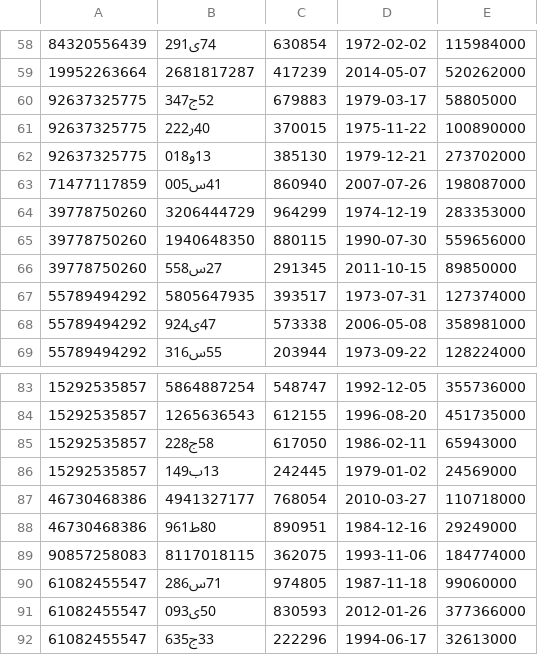
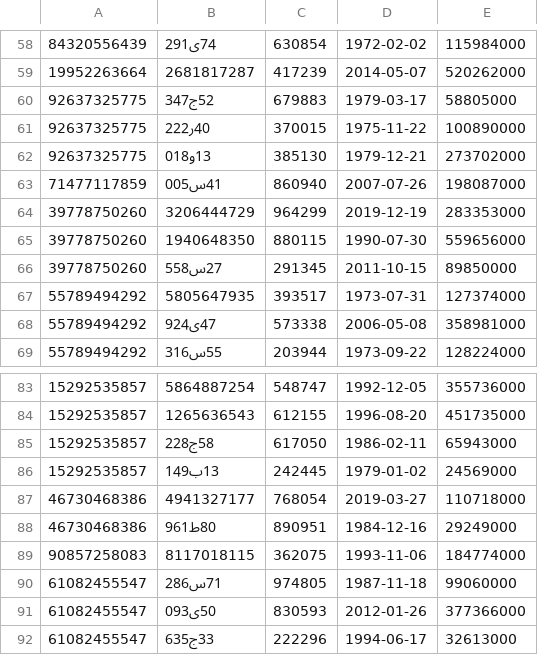
Before and after one commit to sadrahkm/DS-Project, a CSV file: data/ownerships.csv, drawn as a sheet; only a part is shown, gaps mark what is left out; the diff covers the shown part only.

```diff
--- a/data/ownerships.csv
+++ b/data/ownerships.csv
@@ -63,3 +63,3 @@
 71477117859,41س005,860940,2007-07-26,198087000
-39778750260,3206444729,964299,1974-12-19,283353000
+39778750260,3206444729,964299,2019-12-19,283353000
 39778750260,1940648350,880115,1990-07-30,559656000
@@ -86,3 +86,3 @@
 15292535857,13ب149,242445,1979-01-02,24569000
-46730468386,4941327177,768054,2010-03-27,110718000
+46730468386,4941327177,768054,2019-03-27,110718000
 46730468386,80ط961,890951,1984-12-16,29249000
```
Also changed, not shown: 7 edited cells elsewhere in this file, data/people.csv, 2 other files.
